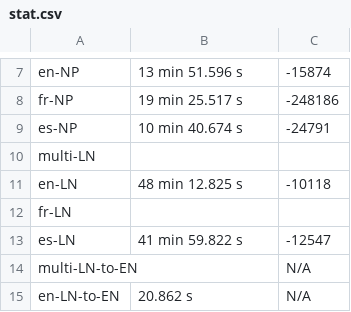
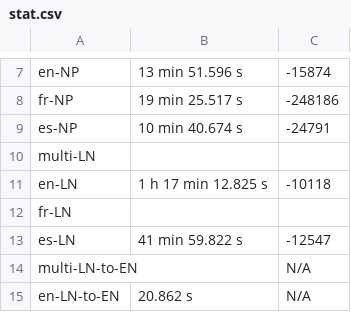
Before and after one commit to SisonkeBiotik-Africa/multilingual-topic-modelling-wikidata, a CSV file: output/stat.csv, drawn as a sheet; only a part is shown, gaps mark what is left out.

Commit message:
Update stat.csv

```diff
--- a/output/stat.csv
+++ b/output/stat.csv
@@ -10,3 +10,3 @@ es-NP, 10 min 40.674 s, -24791
 multi-LN, ,
-en-LN, 48 min 12.825 s, -10118
+en-LN, 1 h 17 min 12.825 s, -10118
 fr-LN, ,
```
